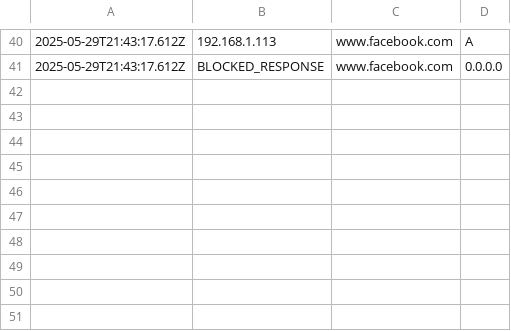
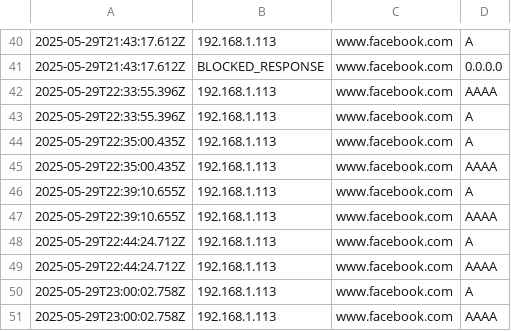
Before and after one commit to ebrarkadir/openwrt-firewall-api, a CSV file: logs/dns_requests_log.csv, drawn as a sheet; only a part is shown, gaps mark what is left out.

```diff
--- a/logs/dns_requests_log.csv
+++ b/logs/dns_requests_log.csv
@@ -41 +41,11 @@
 2025-05-29T21:43:17.612Z,BLOCKED_RESPONSE,www.facebook.com,0.0.0.0
+2025-05-29T22:33:55.396Z,192.168.1.113,www.facebook.com,AAAA
+2025-05-29T22:33:55.396Z,192.168.1.113,www.facebook.com,A
+2025-05-29T22:35:00.435Z,192.168.1.113,www.facebook.com,A
+2025-05-29T22:35:00.435Z,192.168.1.113,www.facebook.com,AAAA
+2025-05-29T22:39:10.655Z,192.168.1.113,www.facebook.com,A
+2025-05-29T22:39:10.655Z,192.168.1.113,www.facebook.com,AAAA
+2025-05-29T22:44:24.712Z,192.168.1.113,www.facebook.com,A
+2025-05-29T22:44:24.712Z,192.168.1.113,www.facebook.com,AAAA
+2025-05-29T23:00:02.758Z,192.168.1.113,www.facebook.com,A
+2025-05-29T23:00:02.758Z,192.168.1.113,www.facebook.com,AAAA
```
Also changed, not shown: logs/port_forwarding_log.csv, 2 other files.
